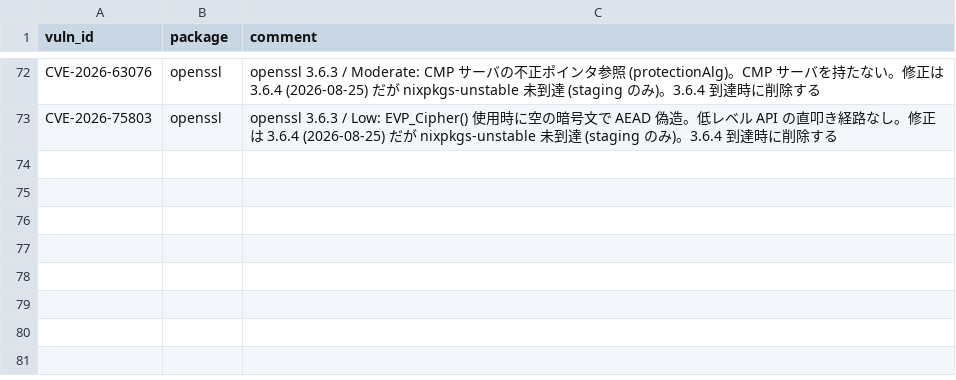
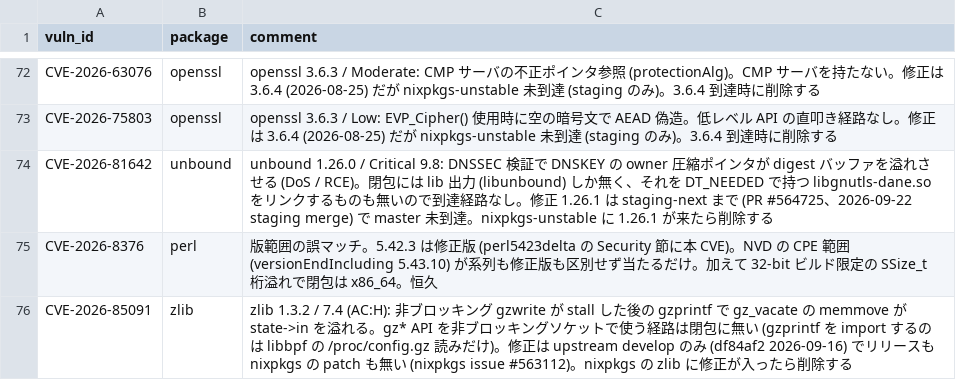
Before and after one commit to pollenjp/dotfiles, a CSV file: nix/vulnxscan-whitelist.csv, drawn as a sheet; only a part is shown, gaps mark what is left out; the diff names each change by its address in the sheet, - before the commit and + after, or states it on an @@ line.

```diff
--- a/nix/vulnxscan-whitelist.csv
+++ b/nix/vulnxscan-whitelist.csv
+row 74: CVE-2026-81642 | unbound | unbound 1.26.0 / Critical 9.8: DNSSEC 検証で DNSKEY の owner 圧縮ポインタが digest バッファを溢れさせる (DoS / RCE)。閉包には lib 出力 (libunbound) しか無く、それを DT_NEEDED で持つ libgnutls-dane.so をリンクするものも無いので到達経路なし。修正 1.26.1 は staging-next まで (PR #564725、2026-09-22 staging merge) で master 未到達。nixpkgs-unstable に 1.26.1 が来たら削除する
+row 75: CVE-2026-8376 | perl | 版範囲の誤マッチ。5.42.3 は修正版 (perl5423delta の Security 節に本 CVE)。NVD の CPE 範囲 (versionEndIncluding 5.43.10) が系列も修正版も区別せず当たるだけ。加えて 32-bit ビルド限定の SSize_t 桁溢れで閉包は x86_64。恒久
+row 76: CVE-2026-85091 | zlib | zlib 1.3.2 / 7.4 (AC:H): 非ブロッキング gzwrite が stall した後の gzprintf で gz_vacate の memmove が state->in を溢れる。gz* API を非ブロッキングソケットで使う経路は閉包に無い (gzprintf を import するのは libbpf の /proc/config.gz 読みだけ)。修正は upstream develop のみ (df84af2 2026-09-16) でリリースも nixpkgs の patch も無い (nixpkgs issue #563112)。nixpkgs の zlib に修正が入ったら削除する
```
